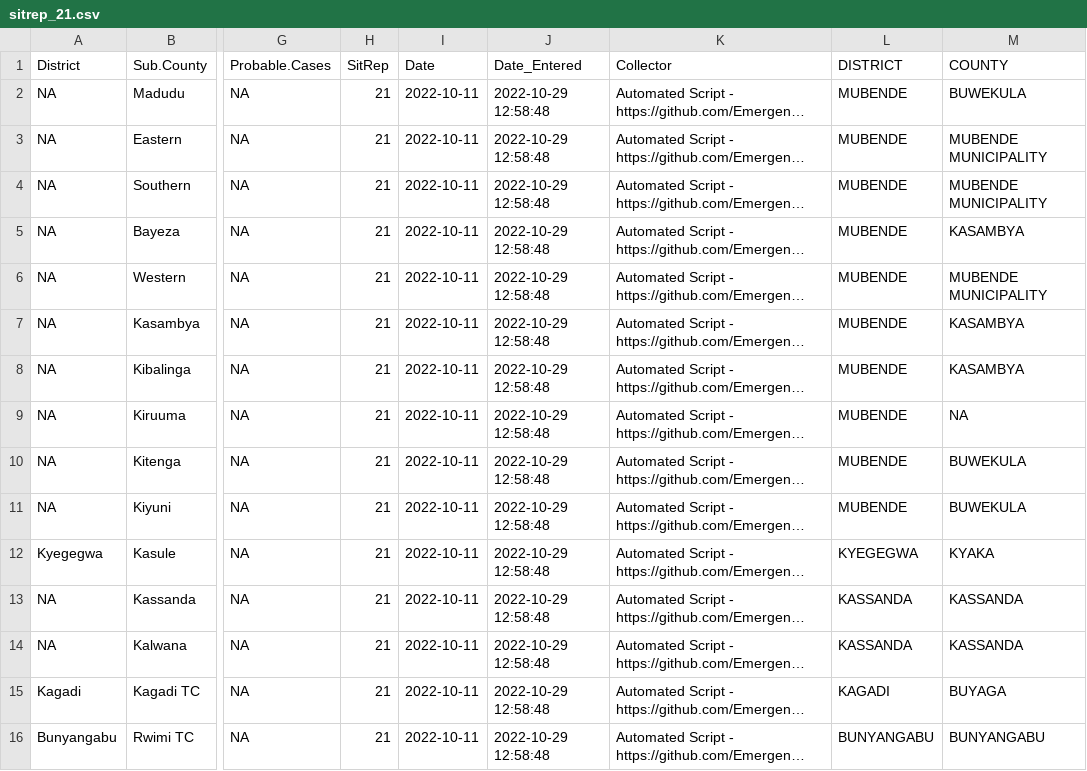
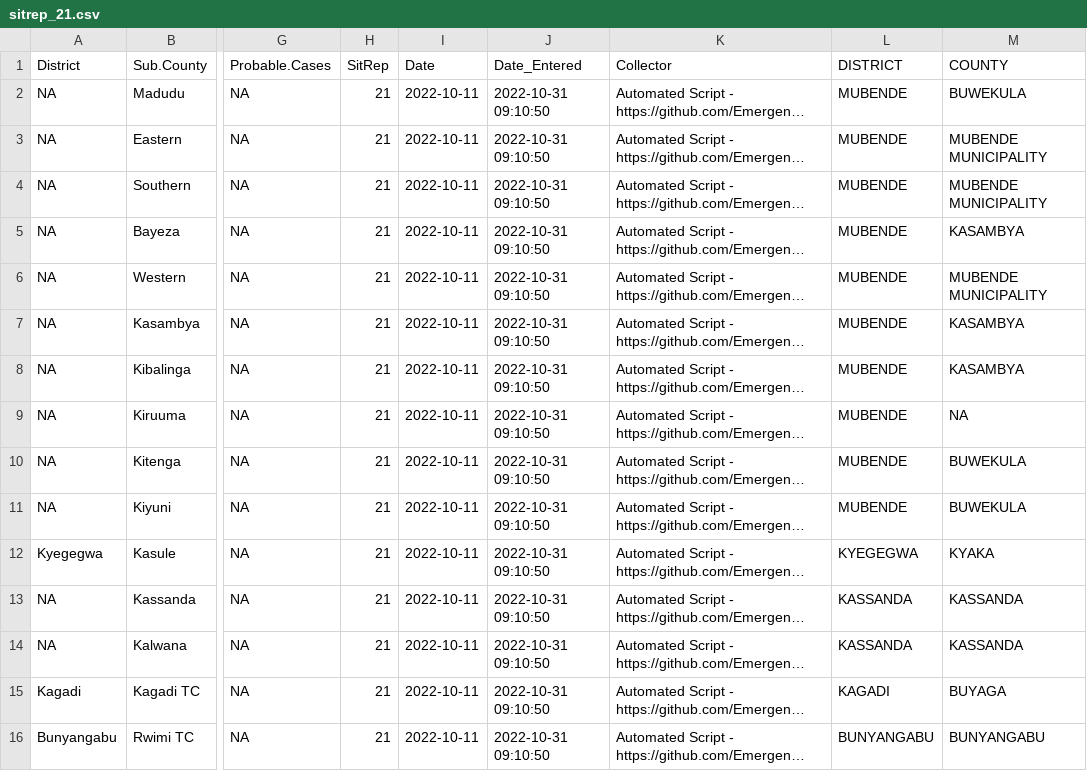
Before and after one commit to Emergent-Epidemics/Ebola_SitReps_Uganda_2022, a CSV file: Data/CSVs/sitrep_21.csv, drawn as a sheet; only a part is shown, gaps mark what is left out; long unchanged cells end in …; the diff names each change by its address in the sheet, - before the commit and + after, or states it on an @@ line.

Commit message:
adding sitrep 38 and cleaning up autorun code

```diff
--- a/Data/CSVs/sitrep_21.csv
+++ b/Data/CSVs/sitrep_21.csv
-J2:J16 (Date_Entered): 2022-10-29 12:58:48
+J2:J16 (Date_Entered): 2022-10-31 09:10:50
```
Also changed, not shown: Data/CSVs/sitrep_37.csv, 7 other files.
